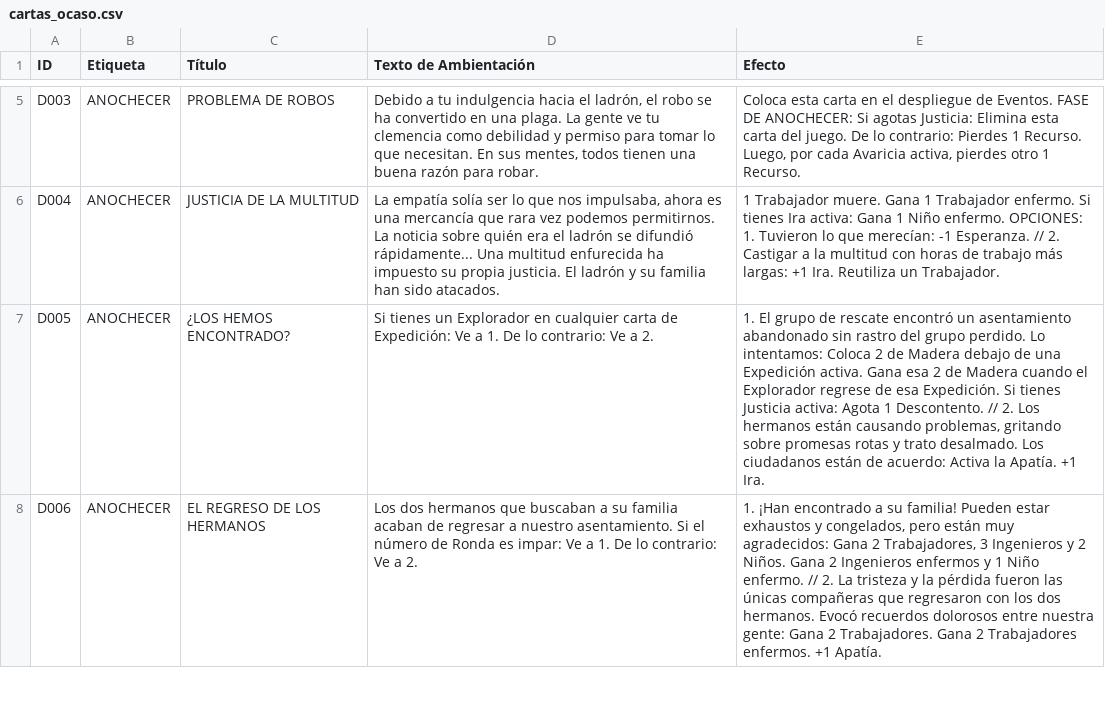
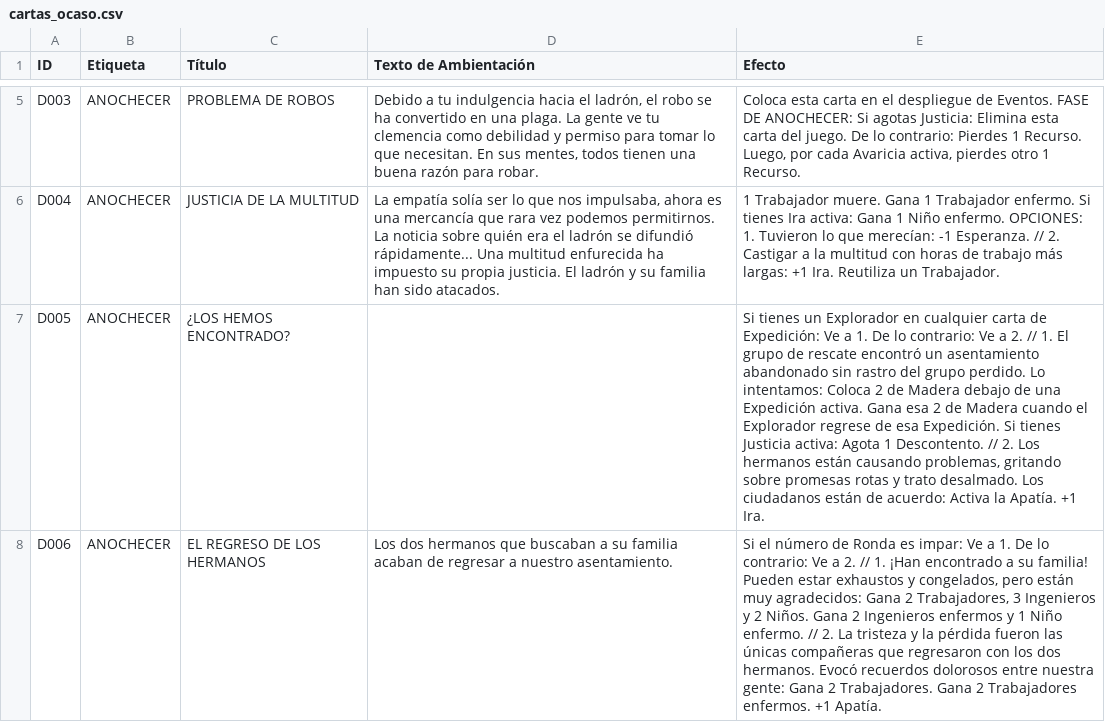
Before and after one commit to franrossi9/frostipankicartas, a CSV file: assets/cards/cartas_ocaso.csv, drawn as a sheet; only a part is shown, gaps mark what is left out; the diff covers the shown part only.

```diff
--- a/assets/cards/cartas_ocaso.csv
+++ b/assets/cards/cartas_ocaso.csv
@@ -7,2 +7,2 @@ D004;"ANOCHECER";"JUSTICIA DE LA MULTITUD";"La empatía solía ser lo que nos im
-D005;"ANOCHECER";"¿LOS HEMOS ENCONTRADO?";"Si tienes un Explorador en cualquier carta de Expedición: Ve a 1. De lo contrario: Ve a 2.";"1. El grupo de rescate encontró un asentamiento abandonado sin rastro del grupo perdido. Lo intentamos: Coloca 2 de Madera debajo de una Expedición activa. Gana esa 2 de Madera cuando el Explorador regrese de esa Expedición. Si tienes Justicia activa: Agota 1 Descontento. // 2. Los hermanos están causando problemas, gritando sobre promesas rotas y trato desalmado. Los ciudadanos están de acuerdo: Activa la Apatía. +1 Ira."
-D006;"ANOCHECER";"EL REGRESO DE LOS HERMANOS";"Los dos hermanos que buscaban a su familia acaban de regresar a nuestro asentamiento. Si el número de Ronda es impar: Ve a 1. De lo contrario: Ve a 2.";"1. ¡Han encontrado a su familia! Pueden estar exhaustos y congelados, pero están muy agradecidos: Gana 2 Trabajadores, 3 Ingenieros y 2 Niños. Gana 2 Ingenieros enfermos y 1 Niño enfermo. // 2. La tristeza y la pérdida fueron las únicas compañeras que regresaron con los dos hermanos. Evocó recuerdos dolorosos entre nuestra gente: Gana 2 Trabajadores. Gana 2 Trabajadores enfermos. +1 Apatía."
+D005;ANOCHECER;¿LOS HEMOS ENCONTRADO?;;Si tienes un Explorador en cualquier carta de Expedición: Ve a 1. De lo contrario: Ve a 2. // 1. El grupo de rescate encontró un asentamiento abandonado sin rastro del grupo perdido. Lo intentamos: Coloca 2 de Madera debajo de una Expedición activa. Gana esa 2 de Madera cuando el Explorador regrese de esa Expedición. Si tienes Justicia activa: Agota 1 Descontento. // 2. Los hermanos están causando problemas, gritando sobre promesas rotas y trato desalmado. Los ciudadanos están de acuerdo: Activa la Apatía. +1 Ira.
+D006;ANOCHECER;EL REGRESO DE LOS HERMANOS;Los dos hermanos que buscaban a su familia acaban de regresar a nuestro asentamiento. ;Si el número de Ronda es impar: Ve a 1. De lo contrario: Ve a 2. // 1. ¡Han encontrado a su familia! Pueden estar exhaustos y congelados, pero están muy agradecidos: Gana 2 Trabajadores, 3 Ingenieros y 2 Niños. Gana 2 Ingenieros enfermos y 1 Niño enfermo. // 2. La tristeza y la pérdida fueron las únicas compañeras que regresaron con los dos hermanos. Evocó recuerdos dolorosos entre nuestra gente: Gana 2 Trabajadores. Gana 2 Trabajadores enfermos. +1 Apatía.
```
Also changed, not shown: 23 edited cells elsewhere in this file, assets/cards/cartas_disputa_social.csv, 5 other files.
